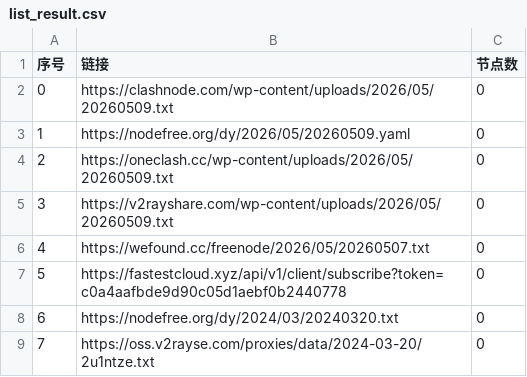
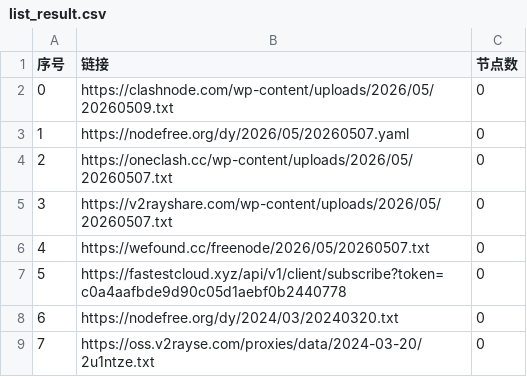
Before and after one commit to lyxgmxit/AutoMergePublicNodes, a CSV file: list_result.csv, drawn as a sheet; only a part is shown.

```diff
--- a/list_result.csv
+++ b/list_result.csv
@@ -2,5 +2,5 @@
 0,https://clashnode.com/wp-content/uploads/2026/05/20260509.txt,0
-1,https://nodefree.org/dy/2026/05/20260509.yaml,0
-2,https://oneclash.cc/wp-content/uploads/2026/05/20260509.txt,0
-3,https://v2rayshare.com/wp-content/uploads/2026/05/20260509.txt,0
+1,https://nodefree.org/dy/2026/05/20260507.yaml,0
+2,https://oneclash.cc/wp-content/uploads/2026/05/20260507.txt,0
+3,https://v2rayshare.com/wp-content/uploads/2026/05/20260507.txt,0
 4,https://wefound.cc/freenode/2026/05/20260507.txt,0
```
Also changed, not shown: 2 other files.
